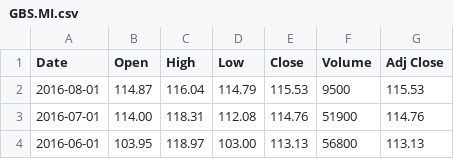
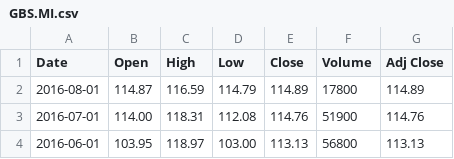
Before and after one commit to oursgamemf/i-Ticker, a CSV file: i-TK/GBS.MI.csv, drawn as a sheet; only a part is shown.

Commit message:
Merge origin/master
Conflicts:
	i-TK/src/controller/ManageExcel.java
	i-TK/src/controller/TickerController.java

```diff
--- a/i-TK/GBS.MI.csv
+++ b/i-TK/GBS.MI.csv
@@ -1,3 +1,3 @@
 Date,Open,High,Low,Close,Volume,Adj Close
-2016-08-01,114.87,116.04,114.79,115.53,9500,115.53
+2016-08-01,114.87,116.59,114.79,114.89,17800,114.89
 2016-07-01,114.00,118.31,112.08,114.76,51900,114.76
```
Also changed, not shown: 3 other files.
